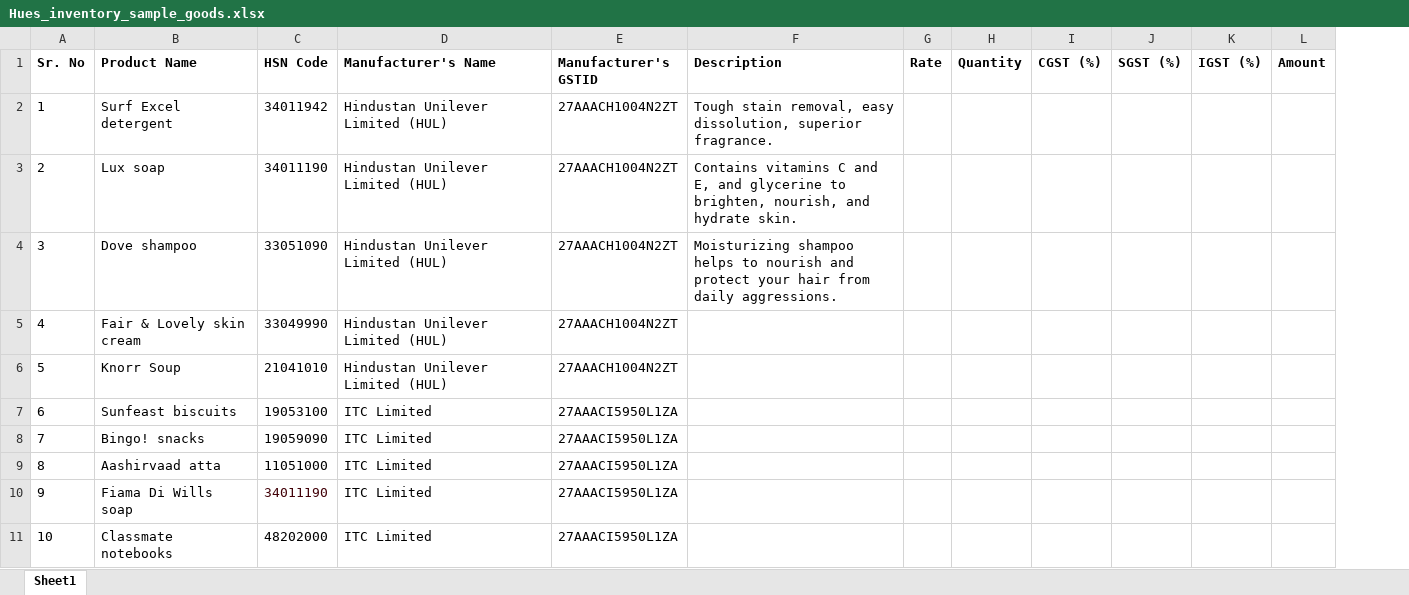
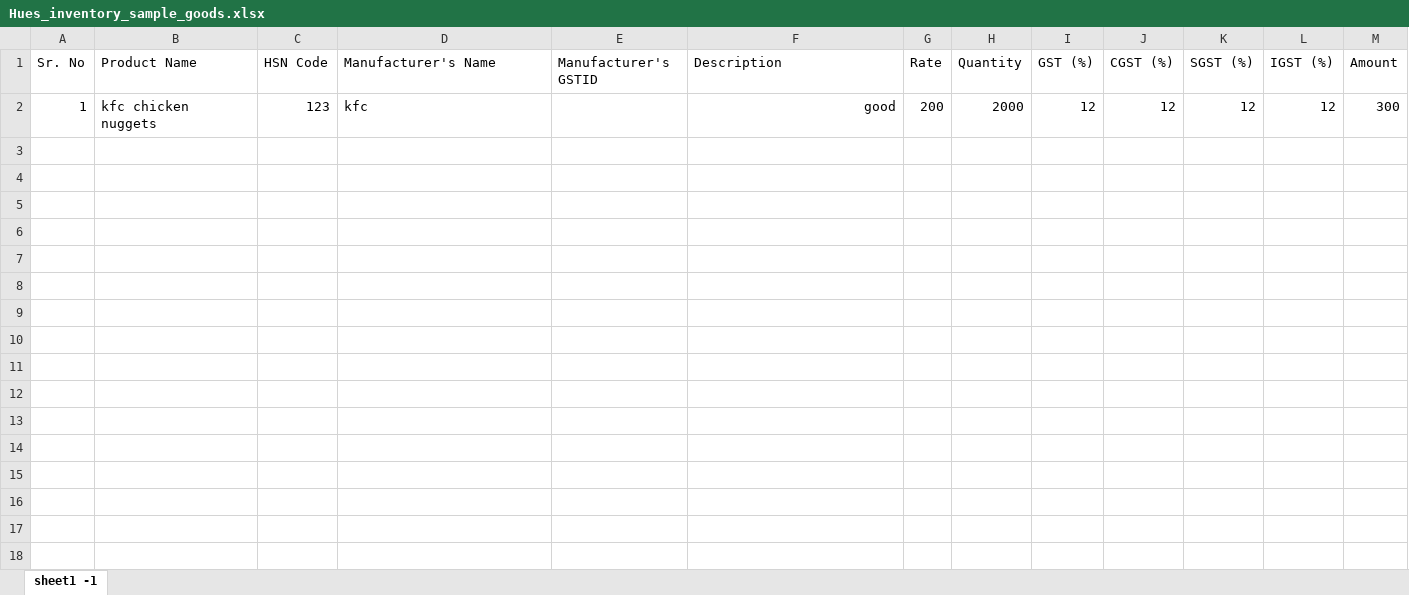
Before and after one commit to Seemant9118/hues-frontend-dev, an Excel workbook: public/Hues_inventory_sample_goods.xlsx, sheet sheet1 -1, drawn as a sheet; values as stored, in another font and other column widths than the file's, no borders; charts and pictures not drawn; removed rows and columns are numbered as before the commit, all else as after; the diff names each change by its address in the sheet, - before the commit and + after, or states it on an @@ line.

Commit message:
Update sample files for goods and services

```diff
--- a/public/Hues_inventory_sample_goods.xlsx (sheet sheet1 -1)
+++ b/public/Hues_inventory_sample_goods.xlsx (sheet sheet1 -1)
-sheet tab: Sheet1
+sheet tab: sheet1 -1
+column I (GST (%)), empty
-A1:H1 bold: on
+A1:H1 bold: off
-J1:M1 bold: on
+J1:M1 bold: off
-row 2: 1 | Surf Excel detergent | 34011942 | Hindustan Unilever Limited (HUL) | 27AAACH1004N2ZT | Tough stain removal, easy dissolution, superior fragrance.
-row 3: 2 | Lux soap | 34011190 | Hindustan Unilever Limited (HUL) | 27AAACH1004N2ZT | Contains vitamins C and E, and glycerine to brighten, nourish, and hydrate skin.
-row 4: 3 | Dove shampoo | 33051090 | Hindustan Unilever Limited (HUL) | 27AAACH1004N2ZT | Moisturizing shampoo helps to nourish and protect your hair from daily aggressions.
-row 5: 4 | Fair & Lovely skin cream | 33049990 | Hindustan Unilever Limited (HUL) | 27AAACH1004N2ZT
-row 6: 5 | Knorr Soup | 21041010 | Hindustan Unilever Limited (HUL) | 27AAACH1004N2ZT
-row 7: 6 | Sunfeast biscuits | 19053100 | ITC Limited | 27AAACI5950L1ZA
-row 8: 7 | Bingo! snacks | 19059090 | ITC Limited | 27AAACI5950L1ZA
-row 9: 8 | Aashirvaad atta | 11051000 | ITC Limited | 27AAACI5950L1ZA
-row 10: 9 | Fiama Di Wills soap | 34011190 | ITC Limited | 27AAACI5950L1ZA
-row 11: 10 | Classmate notebooks | 48202000 | ITC Limited | 27AAACI5950L1ZA
+row 2: 1 | kfc chicken nuggets | 123 | kfc |  | good | 200 | 2000 | 12 | 12 | 12 | 12 | 300
```
Also changed, not shown: charts or pictures, public/Hues_inventory_sample_services.xlsx.
